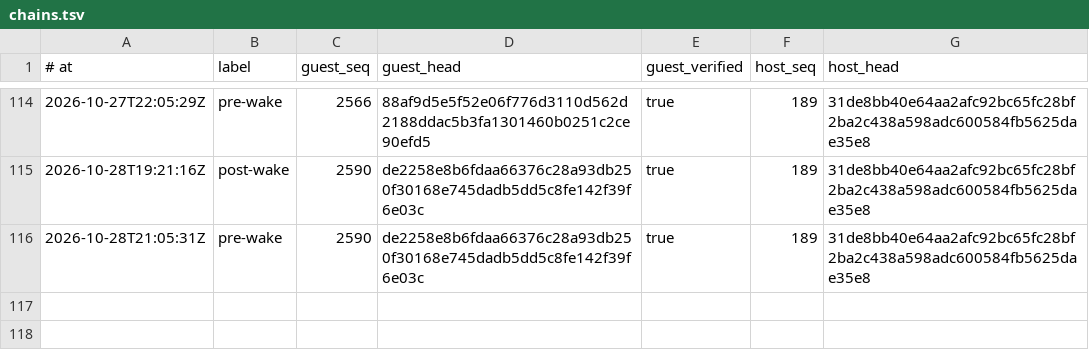
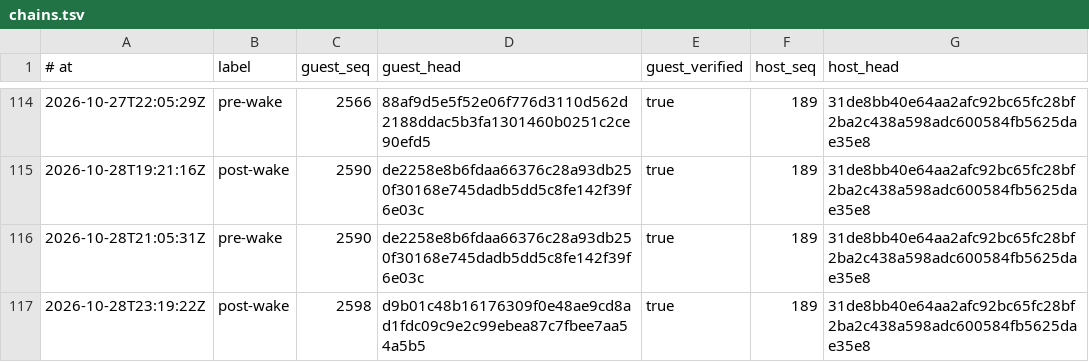
Before and after one commit to RearAdmiralPants/claudebrain-provenance, a TSV file: chains.tsv, drawn as a sheet; only a part is shown, gaps mark what is left out.

```diff
--- a/chains.tsv
+++ b/chains.tsv
@@ -116 +116,2 @@
 2026-10-28T21:05:31Z	pre-wake	2590	de2258e8b6fdaa66376c28a93db250f30168e745dadb5dd5c8fe142f39f6e03c	true	189	31de8bb40e64aa2afc92bc65fc28bf2ba2c438a598adc600584fb5625dae35e8
+2026-10-28T23:19:22Z	post-wake	2598	d9b01c48b16176309f0e48ae9cd8ad1fdc09c9e2c99ebea87c7fbee7aa54a5b5	true	189	31de8bb40e64aa2afc92bc65fc28bf2ba2c438a598adc600584fb5625dae35e8
```
Also changed, not shown: awakenings.tsv, corpus.tsv, 3 other files.
